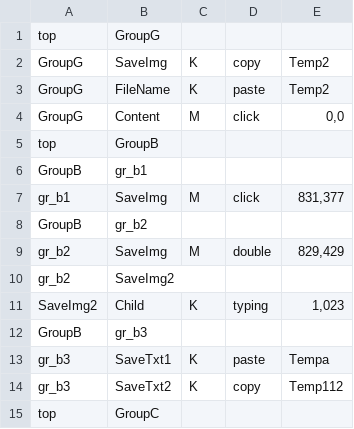
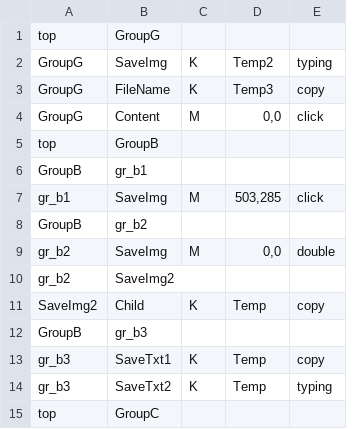
Before and after one commit to aoiupen/Macro_Tree, a CSV file: ex.csv, drawn as a sheet; removed rows and columns are numbered as before the commit, all else as after; the diff names each change by its address in the sheet, - before the commit and + after, or states it on an @@ line.

```diff
--- a/ex.csv
+++ b/ex.csv
+column D, rows 2-14: Temp2 | Temp3 | 0,0 |  |  | 503,285 |  | 0,0 |  | Temp |  | Temp | Temp
-column E, rows 2-14: Temp2 | Temp2 | 0,0 |  |  | 831,377 |  | 829,429 |  | 1,023 |  | Tempa | Temp112
-E2: copy
+E2: typing
-E3: paste
+E3: copy
-E11: typing
+E11: copy
-E13: paste
+E13: copy
-E14: copy
+E14: typing
```
Also changed, not shown: 4 other files.
